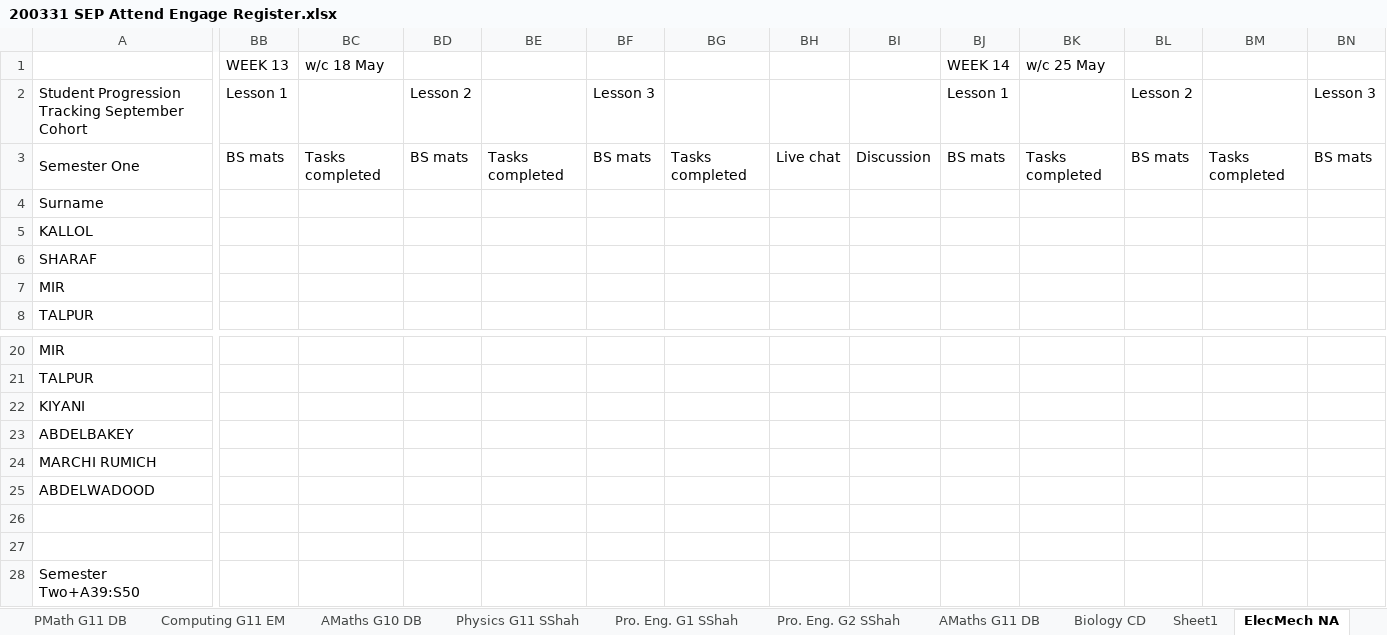
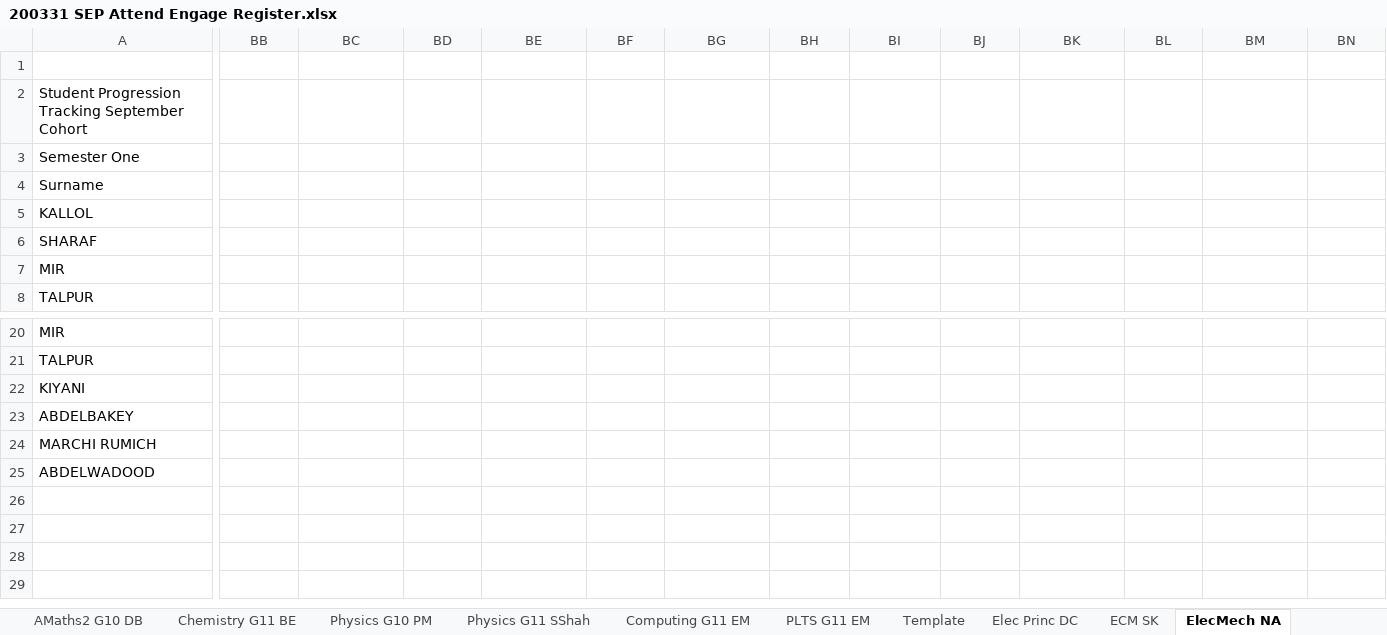
Before and after one commit to deeperj/dillinger, an Excel workbook: thesis/ukapp2/wqu_isc/Engineering/200331 SEP Attend Engage Register.xlsx, sheet ElecMech NA, drawn as a sheet; only a part is shown, gaps mark what is left out; values as stored, in another font and other column widths than the file's, no cell formats; rows hold the shown columns only; the diff covers the shown part only; the diff names each change by its address in the sheet, - before the commit and + after, or states it on an @@ line.

```diff
--- a/thesis/ukapp2/wqu_isc/Engineering/200331 SEP Attend Engage Register.xlsx (sheet ElecMech NA)
+++ b/thesis/ukapp2/wqu_isc/Engineering/200331 SEP Attend Engage Register.xlsx (sheet ElecMech NA)
-sheet tab: AMaths G10 DB
+sheet tab: AMaths2 G10 DB
-sheet tab: Sheet1
+sheet tab: Physics G10 PM
+sheet tab: PLTS G11 EM
@@ sheet tab order changed: AMaths2 G10 DB | Chemistry G11 BE | Physics G10 PM | Physics G11 SShah | Computing G11 EM | PLTS G11 EM | Template | Elec Princ DC | ECM SK | ElecMech NA @@
-BB1: WEEK 13
+BB1: (empty)
-BC1: w/c 18 May
+BC1: (empty)
-BJ1: WEEK 14
+BJ1: (empty)
-BK1: w/c 25 May
+BK1: (empty)
-A2:X2 merged
-BB2: Lesson 1
+BB2: (empty)
-BD2: Lesson 2
+BD2: (empty)
-BF2: Lesson 3
+BF2: (empty)
-BJ2: Lesson 1
+BJ2: (empty)
-BL2: Lesson 2
+BL2: (empty)
-BN2: Lesson 3
+BN2: (empty)
-BB3: BS mats
+BB3: (empty)
-BC3: Tasks completed
+BC3: (empty)
-BD3: BS mats
+BD3: (empty)
-BE3: Tasks completed
+BE3: (empty)
-BF3: BS mats
+BF3: (empty)
-BG3: Tasks completed
+BG3: (empty)
-BH3: Live chat
+BH3: (empty)
-BI3: Discussion
+BI3: (empty)
-BJ3: BS mats
+BJ3: (empty)
-BK3: Tasks completed
+BK3: (empty)
-BL3: BS mats
+BL3: (empty)
-BM3: Tasks completed
+BM3: (empty)
-BN3: BS mats
+BN3: (empty)
-row 26: (empty)
-row 27: (empty)
-row 28: Semester Two+A39:S50
```
Also changed, not shown: 3 edited cells elsewhere in this sheet, sheet AMaths2 G10 DB, sheet SWD G1 JA, sheet Physics G11 SShah, sheet Pro. Eng. G2 SShah, sheet Pro. Eng. G1 SShah, sheet Math02 G1 TS, 10 more sheets, other sheet tabs, cell formats, hidden cells, thesis/ukapp2/wqu_isc/Engineering/200331 JAN Attend Engage Register.xlsx, 7 other files.
